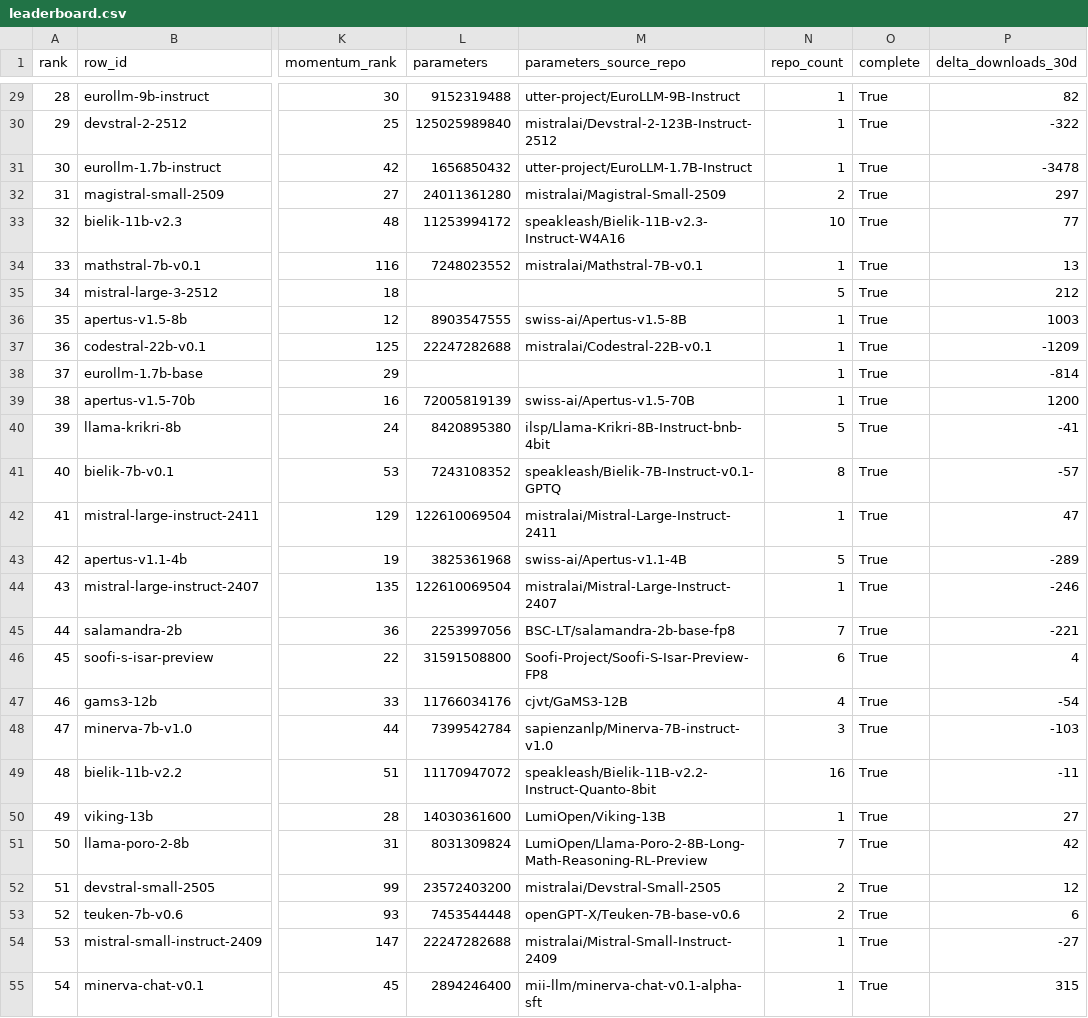
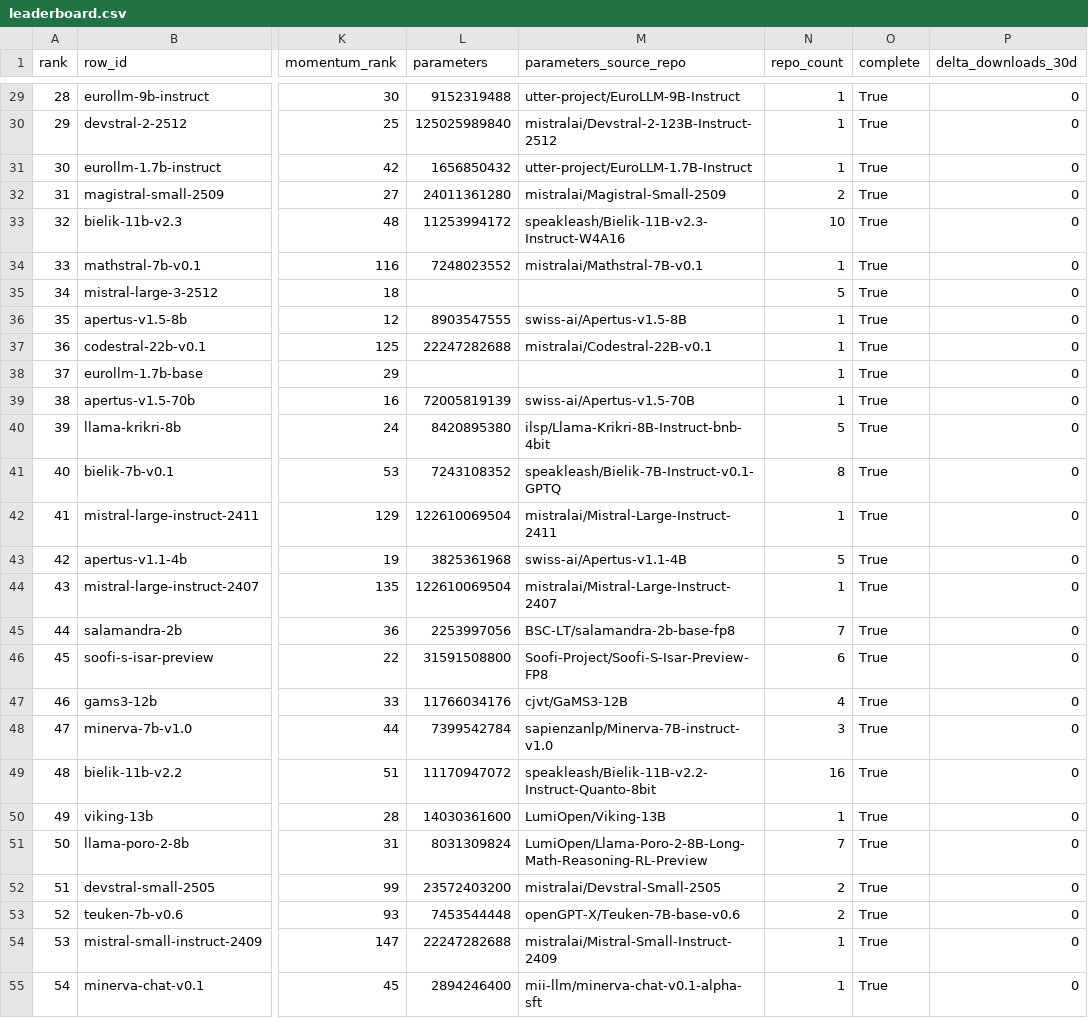
Before and after one commit to speakleash/European-LLM-download-leaderboard, a CSV file: output/leaderboard.csv, drawn as a sheet; only a part is shown, gaps mark what is left out; the diff covers the shown part only; the diff names each change by its address in the sheet, - before the commit and + after, or states it on an @@ line.

```diff
--- a/output/leaderboard.csv
+++ b/output/leaderboard.csv
-P29 (delta_downloads_30d): 82
+P29 (delta_downloads_30d): 0
-P30 (delta_downloads_30d): -322
+P30 (delta_downloads_30d): 0
-P31 (delta_downloads_30d): -3478
+P31 (delta_downloads_30d): 0
-P32 (delta_downloads_30d): 297
+P32 (delta_downloads_30d): 0
-P33 (delta_downloads_30d): 77
+P33 (delta_downloads_30d): 0
-P34 (delta_downloads_30d): 13
+P34 (delta_downloads_30d): 0
-P35 (delta_downloads_30d): 212
+P35 (delta_downloads_30d): 0
-P36 (delta_downloads_30d): 1003
+P36 (delta_downloads_30d): 0
-P37 (delta_downloads_30d): -1209
+P37 (delta_downloads_30d): 0
-P38 (delta_downloads_30d): -814
+P38 (delta_downloads_30d): 0
-P39 (delta_downloads_30d): 1200
+P39 (delta_downloads_30d): 0
-P40 (delta_downloads_30d): -41
+P40 (delta_downloads_30d): 0
-P41 (delta_downloads_30d): -57
+P41 (delta_downloads_30d): 0
-P42 (delta_downloads_30d): 47
+P42 (delta_downloads_30d): 0
-P43 (delta_downloads_30d): -289
+P43 (delta_downloads_30d): 0
-P44 (delta_downloads_30d): -246
+P44 (delta_downloads_30d): 0
-P45 (delta_downloads_30d): -221
+P45 (delta_downloads_30d): 0
-P46 (delta_downloads_30d): 4
+P46 (delta_downloads_30d): 0
-P47 (delta_downloads_30d): -54
+P47 (delta_downloads_30d): 0
-P48 (delta_downloads_30d): -103
+P48 (delta_downloads_30d): 0
-P49 (delta_downloads_30d): -11
+P49 (delta_downloads_30d): 0
-P50 (delta_downloads_30d): 27
+P50 (delta_downloads_30d): 0
-P51 (delta_downloads_30d): 42
+P51 (delta_downloads_30d): 0
-P52 (delta_downloads_30d): 12
+P52 (delta_downloads_30d): 0
-P53 (delta_downloads_30d): 6
+P53 (delta_downloads_30d): 0
-P54 (delta_downloads_30d): -27
+P54 (delta_downloads_30d): 0
-P55 (delta_downloads_30d): 315
+P55 (delta_downloads_30d): 0
```
Also changed, not shown: 121 edited cells elsewhere in this file, 7 other files.
